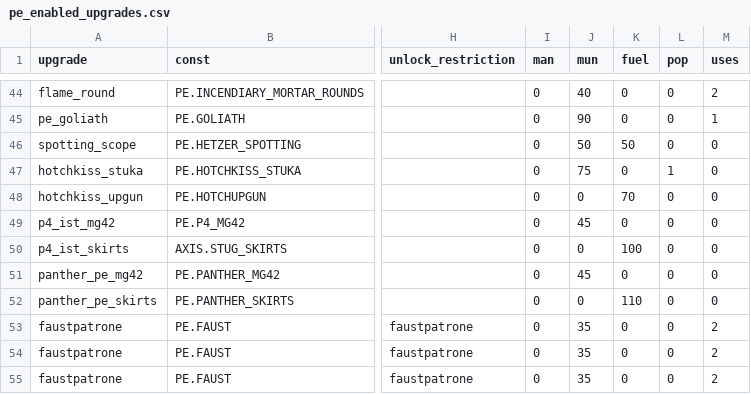
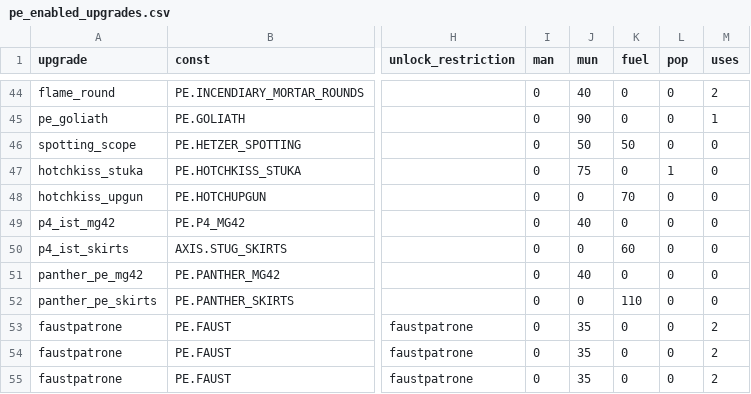
Before and after one commit to mma127/omg_rails, a CSV file: db/seeds/pe_enabled_upgrades.csv, drawn as a sheet; only a part is shown, gaps mark what is left out; the diff covers the shown part only; the diff names each change by its address in the sheet, - before the commit and + after, or states it on an @@ line.

Commit message:
PE update for units, upgrades, doctrines

```diff
--- a/db/seeds/pe_enabled_upgrades.csv
+++ b/db/seeds/pe_enabled_upgrades.csv
-J49 (mun): 45
+J49 (mun): 40
-K50 (fuel): 100
+K50 (fuel): 60
-J51 (mun): 45
+J51 (mun): 40
```
Also changed, not shown: 2 added rows and 8 edited cells elsewhere in this file, db/seeds/doctrineabilities.csv, 8 other files.
